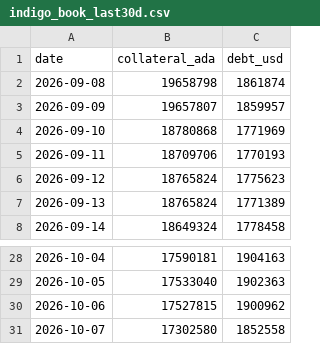
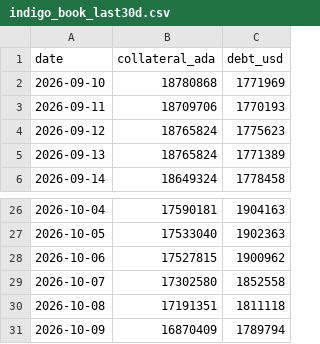
Before and after one commit to elliot-agento/cardano-record, a CSV file: data/csv/indigo_book_last30d.csv, drawn as a sheet; only a part is shown, gaps mark what is left out; removed rows and columns are numbered as before the commit, all else as after; the diff names each change by its address in the sheet, - before the commit and + after, or states it on an @@ line.

```diff
--- a/data/csv/indigo_book_last30d.csv
+++ b/data/csv/indigo_book_last30d.csv
-row 2: 2026-09-08 | 19658798 | 1861874
-row 3: 2026-09-09 | 19657807 | 1859957
+row 30: 2026-10-08 | 17191351 | 1811118
+row 31: 2026-10-09 | 16870409 | 1789794
```
Also changed, not shown: data/csv/ada_funding_last30d.csv, data/csv/indigo_liquidation_map.csv, 54 other files.
